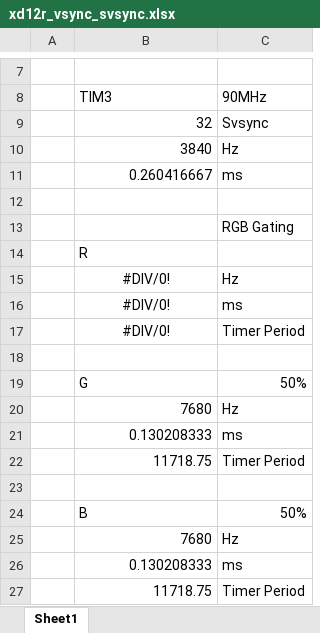
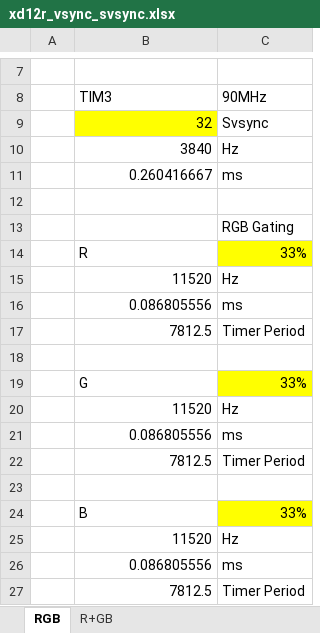
Before and after one commit to oio9595/Global_Technologies_FW, an Excel workbook: XD_JIG/XD12/XD12R_GT1009A0R0/Docs/xd12r_vsync_svsync.xlsx, sheet RGB, drawn as a sheet; only a part is shown, gaps mark what is left out; values as stored, in another font and other column widths than the file's, no borders; the diff names each change by its address in the sheet, - before the commit and + after, or states it on an @@ line.

```diff
--- a/XD_JIG/XD12/XD12R_GT1009A0R0/Docs/xd12r_vsync_svsync.xlsx (sheet RGB)
+++ b/XD_JIG/XD12/XD12R_GT1009A0R0/Docs/xd12r_vsync_svsync.xlsx (sheet RGB)
-sheet tab: Sheet1
+sheet tab: RGB
+sheet tab: R+GB
-B9 fill: none
+B9 fill: #FFFF00
-C14: (empty)
+C14: 33%
-C14 fill: none
+C14 fill: #FFFF00
-B15: #DIV/0!
+B15: 11520
-B15:B17 alignment: center
+B15:B17 alignment: right
-B16: #DIV/0!
+B16: 0.086805556
-B17: #DIV/0!
+B17: 7812.5
-C19: 50%
+C19: 33%
-C19 fill: none
+C19 fill: #FFFF00
-B20: 7680
+B20: 11520
-B21: 0.130208333
+B21: 0.086805556
-B22: 11718.75
+B22: 7812.5
-C24: 50%
+C24: 33%
-C24 fill: none
+C24 fill: #FFFF00
-B25: 7680
+B25: 11520
-B26: 0.130208333
+B26: 0.086805556
-B27: 11718.75
+B27: 7812.5
```
